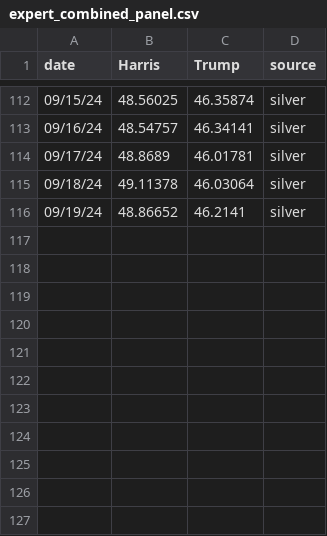
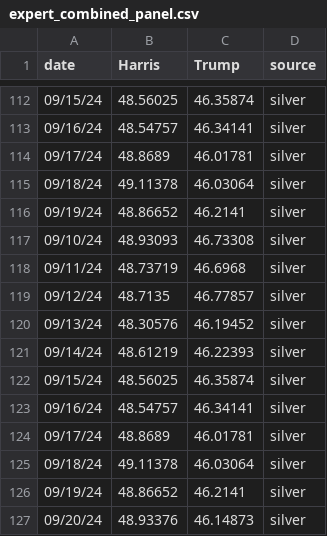
Before and after one commit to scunning1975/ElectionGPT, a CSV file: ShinyApp/expert_combined_panel.csv, drawn as a sheet; only a part is shown, gaps mark what is left out; the diff names each change by its address in the sheet, - before the commit and + after, or states it on an @@ line.

Commit message:
Automated update of Shiny

```diff
--- a/ShinyApp/expert_combined_panel.csv
+++ b/ShinyApp/expert_combined_panel.csv
+row 117: 09/10/24 | 48.93093 | 46.73308 | silver
+row 118: 09/11/24 | 48.73719 | 46.6968 | silver
+row 119: 09/12/24 | 48.7135 | 46.77857 | silver
+row 120: 09/13/24 | 48.30576 | 46.19452 | silver
+row 121: 09/14/24 | 48.61219 | 46.22393 | silver
+row 122: 09/15/24 | 48.56025 | 46.35874 | silver
+row 123: 09/16/24 | 48.54757 | 46.34141 | silver
+row 124: 09/17/24 | 48.8689 | 46.01781 | silver
+row 125: 09/18/24 | 49.11378 | 46.03064 | silver
+row 126: 09/19/24 | 48.86652 | 46.2141 | silver
+row 127: 09/20/24 | 48.93376 | 46.14873 | silver
```
Also changed, not shown: 6 other files.
